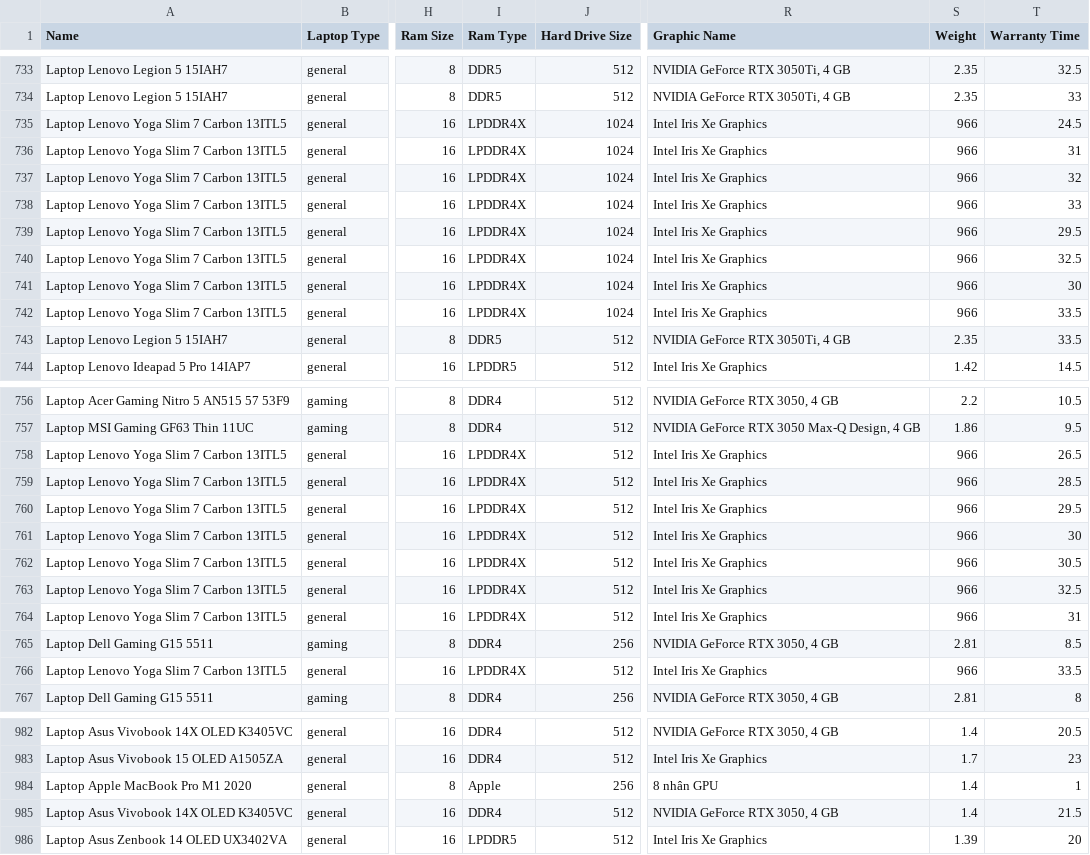
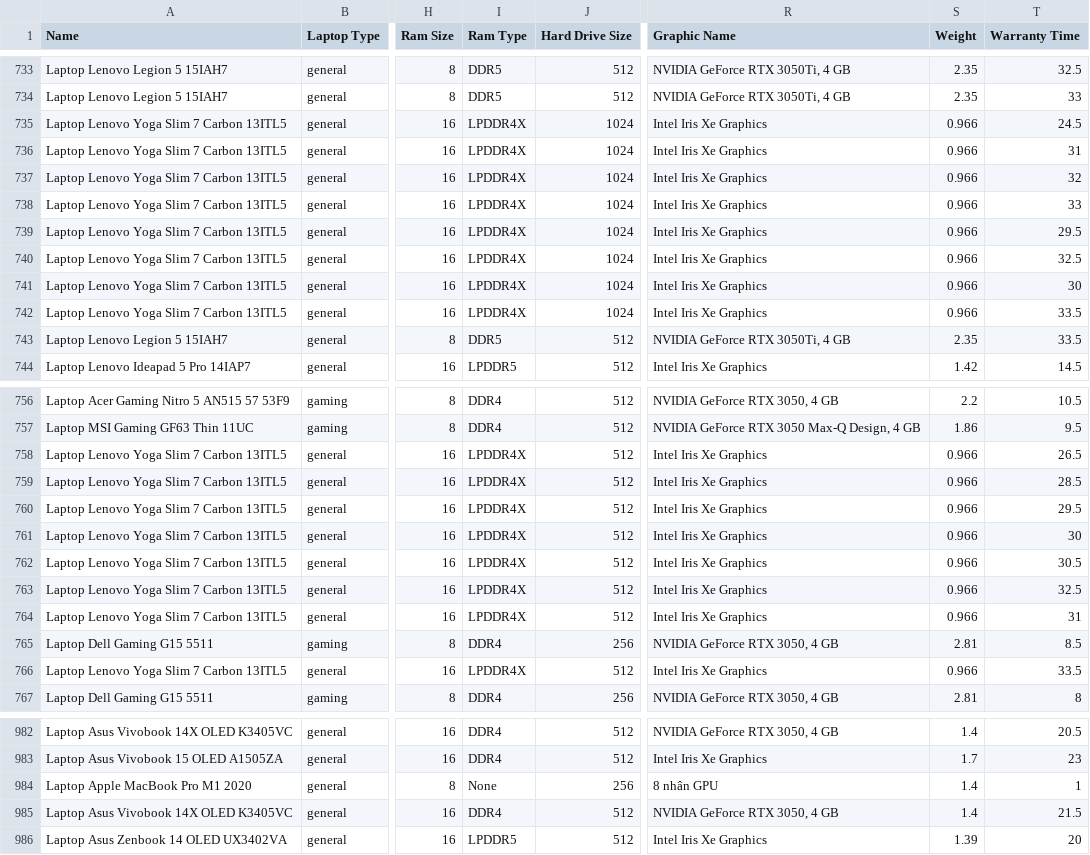
Before and after one commit to QuangDiy/DS105, a CSV file: data/ds105.csv, drawn as a sheet; only a part is shown, gaps mark what is left out; the diff covers the shown part only; the diff names each change by its address in the sheet, - before the commit and + after, or states it on an @@ line.

```diff
--- a/data/ds105.csv
+++ b/data/ds105.csv
-S735:S742 (Weight): 966
+S735:S742 (Weight): 0.966
-S758:S764 (Weight): 966
+S758:S764 (Weight): 0.966
-S766 (Weight): 966
+S766 (Weight): 0.966
-I984 (Ram Type): Apple
+I984 (Ram Type): None
```
Also changed, not shown: 15 edited cells elsewhere in this file, 2 other files.
